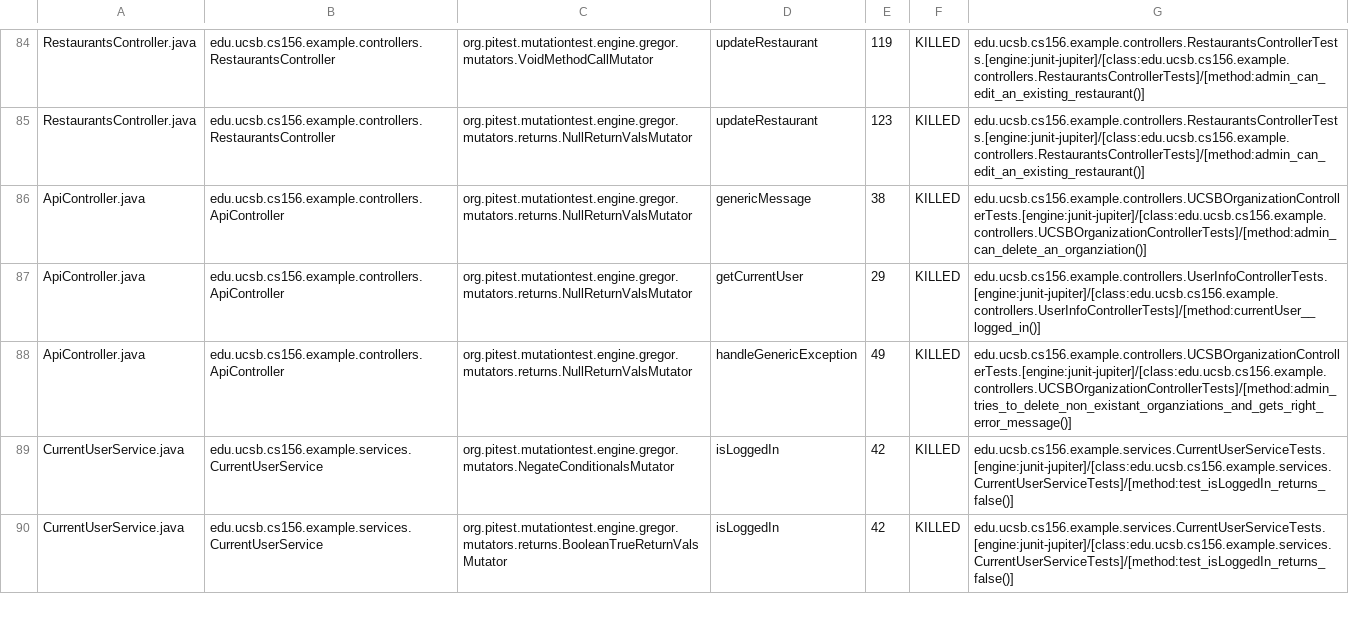
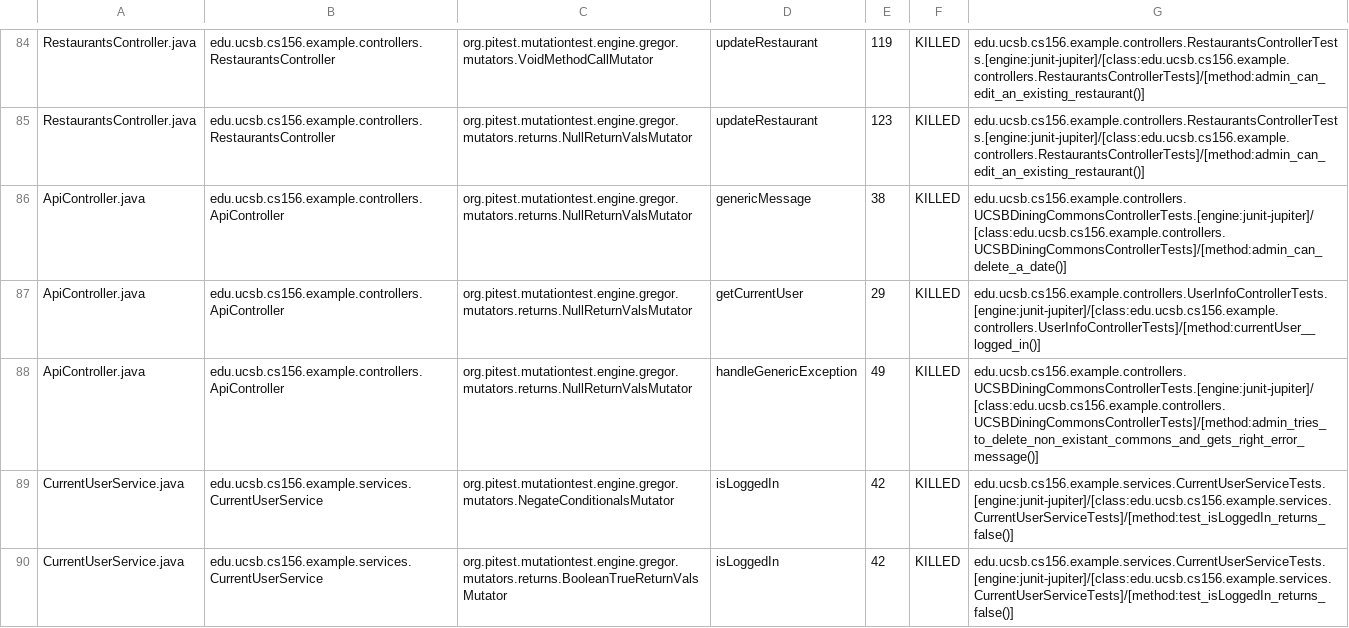
Before and after one commit to ucsb-cs156-s24/team03-s24-5pm-7, a CSV file: prs/69/pitest/mutations.csv, drawn as a sheet; only a part is shown, gaps mark what is left out.

Commit message:
Deploying to gh-pages from @ ucsb-cs156-s24/team03-s24-5pm-7@1c1679a6c5aeeade2cd5b144e307ac9bf862e8b9 🚀

```diff
--- a/prs/69/pitest/mutations.csv
+++ b/prs/69/pitest/mutations.csv
@@ -85,5 +85,5 @@ RestaurantsController.java,edu.ucsb.cs156.example.controllers.RestaurantsControl
 RestaurantsController.java,edu.ucsb.cs156.example.controllers.RestaurantsController,org.pitest.mutationtest.engine.gregor.mutators.returns.NullReturnValsMutator,updateRestaurant,123,KILLED,edu.ucsb.cs156.example.controllers.RestaurantsControllerTests.[engine:junit-jupiter]/[class:edu.ucsb.cs156.example.controllers.RestaurantsControllerTests]/[method:admin_can_edit_an_existing_restaurant()]
-ApiController.java,edu.ucsb.cs156.example.controllers.ApiController,org.pitest.mutationtest.engine.gregor.mutators.returns.NullReturnValsMutator,genericMessage,38,KILLED,edu.ucsb.cs156.example.controllers.UCSBOrganizationControllerTests.[engine:junit-jupiter]/[class:edu.ucsb.cs156.example.controllers.UCSBOrganizationControllerTests]/[method:admin_can_delete_an_organziation()]
+ApiController.java,edu.ucsb.cs156.example.controllers.ApiController,org.pitest.mutationtest.engine.gregor.mutators.returns.NullReturnValsMutator,genericMessage,38,KILLED,edu.ucsb.cs156.example.controllers.UCSBDiningCommonsControllerTests.[engine:junit-jupiter]/[class:edu.ucsb.cs156.example.controllers.UCSBDiningCommonsControllerTests]/[method:admin_can_delete_a_date()]
 ApiController.java,edu.ucsb.cs156.example.controllers.ApiController,org.pitest.mutationtest.engine.gregor.mutators.returns.NullReturnValsMutator,getCurrentUser,29,KILLED,edu.ucsb.cs156.example.controllers.UserInfoControllerTests.[engine:junit-jupiter]/[class:edu.ucsb.cs156.example.controllers.UserInfoControllerTests]/[method:currentUser__logged_in()]
-ApiController.java,edu.ucsb.cs156.example.controllers.ApiController,org.pitest.mutationtest.engine.gregor.mutators.returns.NullReturnValsMutator,handleGenericException,49,KILLED,edu.ucsb.cs156.example.controllers.UCSBOrganizationControllerTests.[engine:junit-jupiter]/[class:edu.ucsb.cs156.example.controllers.UCSBOrganizationControllerTests]/[method:admin_tries_to_delete_non_existant_organziations_and_gets_right_error_message()]
+ApiController.java,edu.ucsb.cs156.example.controllers.ApiController,org.pitest.mutationtest.engine.gregor.mutators.returns.NullReturnValsMutator,handleGenericException,49,KILLED,edu.ucsb.cs156.example.controllers.UCSBDiningCommonsControllerTests.[engine:junit-jupiter]/[class:edu.ucsb.cs156.example.controllers.UCSBDiningCommonsControllerTests]/[method:admin_tries_to_delete_non_existant_commons_and_gets_right_error_message()]
 CurrentUserService.java,edu.ucsb.cs156.example.services.CurrentUserService,org.pitest.mutationtest.engine.gregor.mutators.NegateConditionalsMutator,isLoggedIn,42,KILLED,edu.ucsb.cs156.example.services.CurrentUserServiceTests.[engine:junit-jupiter]/[class:edu.ucsb.cs156.example.services.CurrentUserServiceTests]/[method:test_isLoggedIn_returns_false()]
```
Also changed, not shown: 14 other files.
